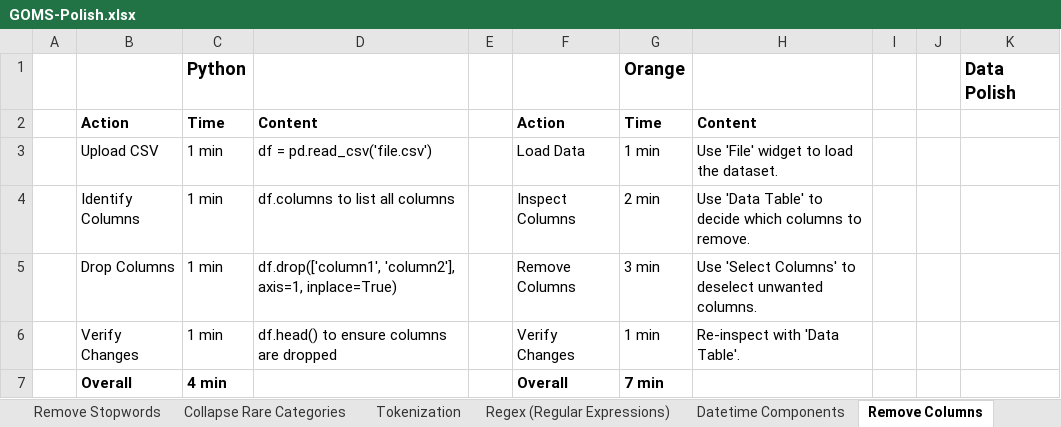
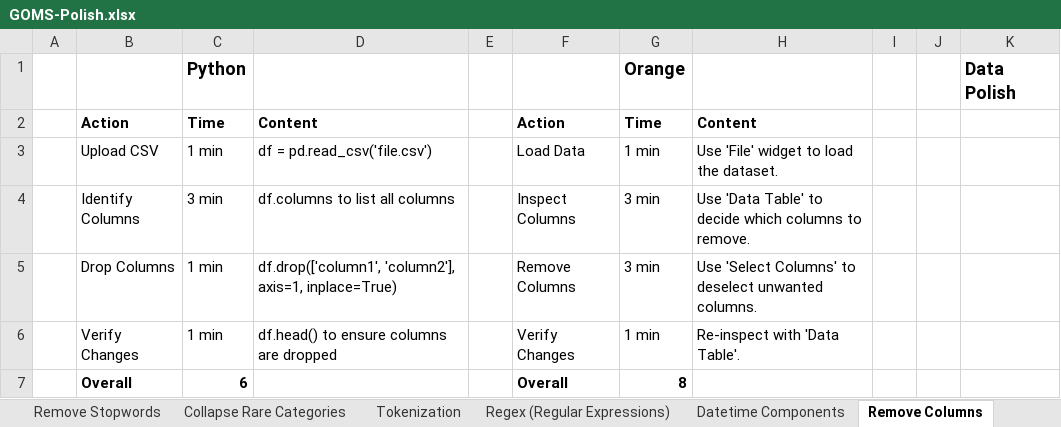
Before and after one commit to SeanMcCrossanTUD/TUD-Group-Project, an Excel workbook: Project supporting Artifacts/Evaluation/GOMS-Polish.xlsx, sheet Remove Columns, drawn as a sheet; values as stored, in another font and other column widths than the file's, no borders; the diff names each change by its address in the sheet, - before the commit and + after, or states it on an @@ line.

```diff
--- a/Project supporting Artifacts/Evaluation/GOMS-Polish.xlsx (sheet Remove Columns)
+++ b/Project supporting Artifacts/Evaluation/GOMS-Polish.xlsx (sheet Remove Columns)
-C4: 1 min
+C4: 3 min
-G4: 2 min
+G4: 3 min
-C7: 4 min
+C7: 6
-G7: 7 min
+G7: 8
```
Also changed, not shown: sheet Comparison, sheet Datetime Components, sheet Regex (Regular Expressions), sheet Collapse Rare Categories, sheet Remove Stopwords, sheet Rename Column, 6 more sheets.
